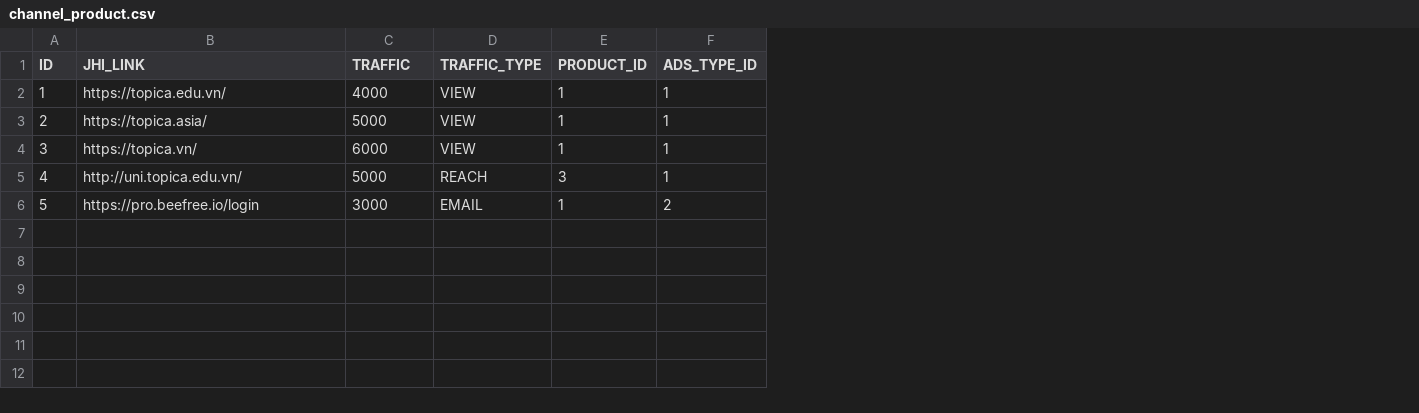
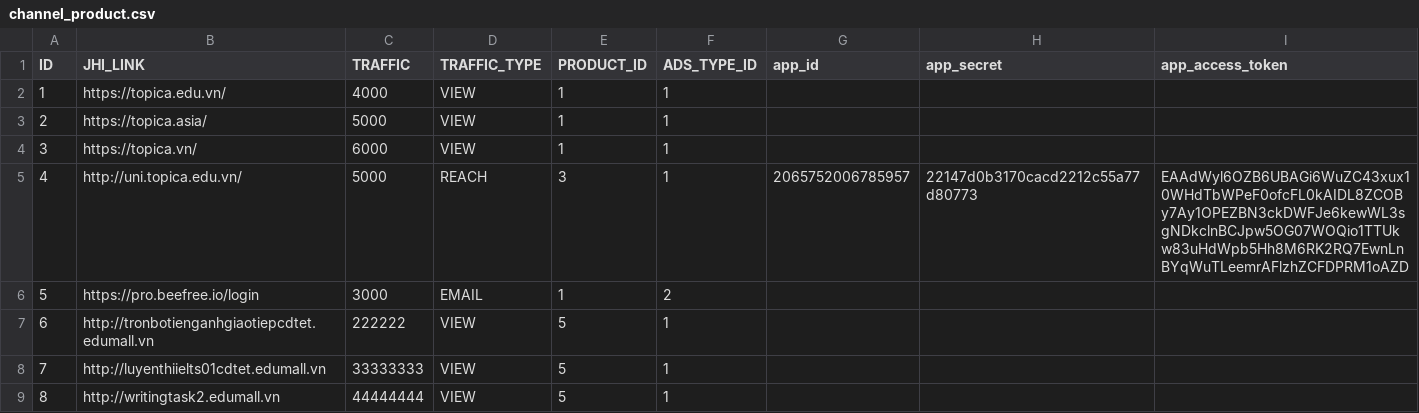
Before and after one commit to BulkSecurityGeneratorProject/topica-tea, a CSV file: src/main/resources/config/liquibase/channel_product.csv, drawn as a sheet; the diff names each change by its address in the sheet, - before the commit and + after, or states it on an @@ line.

```diff
--- a/src/main/resources/config/liquibase/channel_product.csv
+++ b/src/main/resources/config/liquibase/channel_product.csv
+column G (app_id), row 5: 2065752006785957
+column H (app_secret), row 5: 22147d0b3170cacd2212c55a77d80773
+column I (app_access_token), row 5: EAAdWyl6OZB6UBAGi6WuZC43xux10WHdTbWPeF0ofcFL0kAIDL8ZCOBy7Ay1OPEZBN3ckDWFJe6kewWL3sgNDkclnBCJpw5OG07WOQio1TTUkw83uHdWpb5Hh8M6RK2RQ7EwnLnBYqWuTLeemrAFlzhZCFDPRM1oAZD
+row 7: 6 | http://tronbotienganhgiaotiepcdtet.edumall.vn | 222222 | VIEW | 5 | 1
+row 8: 7 | http://luyenthiielts01cdtet.edumall.vn | 33333333 | VIEW | 5 | 1
+row 9: 8 | http://writingtask2.edumall.vn | 44444444 | VIEW | 5 | 1
```
Also changed, not shown: 55 other files.
